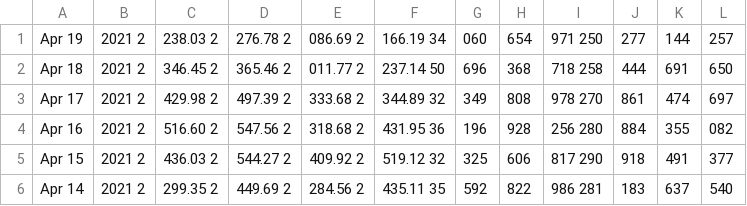
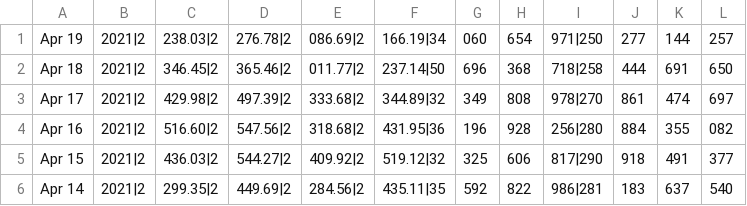
Before and after one commit to wakeupmh/criptomarketcap, a CSV file: input/eth.csv, drawn as a sheet.

```diff
--- a/input/eth.csv
+++ b/input/eth.csv
@@ -1,6 +1,6 @@
-Apr 19, 2021  2,238.03  2,276.78  2,086.69  2,166.19  34,060,654,971  250,277,144,257
-Apr 18, 2021  2,346.45  2,365.46  2,011.77  2,237.14  50,696,368,718  258,444,691,650
-Apr 17, 2021  2,429.98  2,497.39  2,333.68  2,344.89  32,349,808,978  270,861,474,697
-Apr 16, 2021  2,516.60  2,547.56  2,318.68  2,431.95  36,196,928,256  280,884,355,082
-Apr 15, 2021  2,436.03  2,544.27  2,409.92  2,519.12  32,325,606,817  290,918,491,377
-Apr 14, 2021  2,299.35  2,449.69  2,284.56  2,435.11  35,592,822,986  281,183,637,540
+Apr 19, 2021|2,238.03|2,276.78|2,086.69|2,166.19|34,060,654,971|250,277,144,257
+Apr 18, 2021|2,346.45|2,365.46|2,011.77|2,237.14|50,696,368,718|258,444,691,650
+Apr 17, 2021|2,429.98|2,497.39|2,333.68|2,344.89|32,349,808,978|270,861,474,697
+Apr 16, 2021|2,516.60|2,547.56|2,318.68|2,431.95|36,196,928,256|280,884,355,082
+Apr 15, 2021|2,436.03|2,544.27|2,409.92|2,519.12|32,325,606,817|290,918,491,377
+Apr 14, 2021|2,299.35|2,449.69|2,284.56|2,435.11|35,592,822,986|281,183,637,540
```
Also changed, not shown: input/btc.csv, 1 other file.
